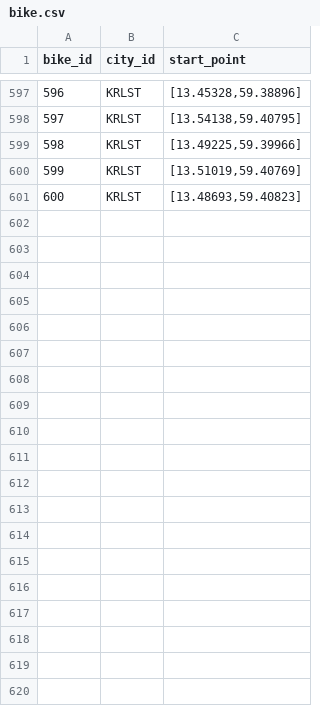
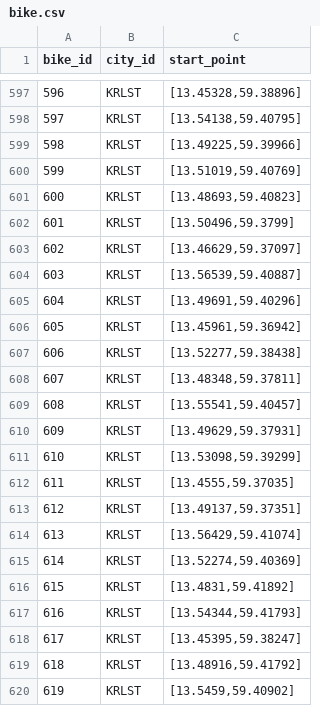
Before and after one commit to emklemkl/TripGenModified, a CSV file: bike-routes/bike.csv, drawn as a sheet; only a part is shown, gaps mark what is left out; the diff covers the shown part only; the diff names each change by its address in the sheet, - before the commit and + after, or states it on an @@ line.

Commit message:
more routes for Karlstad, limit 20 points

```diff
--- a/bike-routes/bike.csv
+++ b/bike-routes/bike.csv
+row 602: 601 | KRLST | [13.50496,59.3799]
+row 603: 602 | KRLST | [13.46629,59.37097]
+row 604: 603 | KRLST | [13.56539,59.40887]
+row 605: 604 | KRLST | [13.49691,59.40296]
+row 606: 605 | KRLST | [13.45961,59.36942]
+row 607: 606 | KRLST | [13.52277,59.38438]
+row 608: 607 | KRLST | [13.48348,59.37811]
+row 609: 608 | KRLST | [13.55541,59.40457]
+row 610: 609 | KRLST | [13.49629,59.37931]
+row 611: 610 | KRLST | [13.53098,59.39299]
+row 612: 611 | KRLST | [13.4555,59.37035]
+row 613: 612 | KRLST | [13.49137,59.37351]
+row 614: 613 | KRLST | [13.56429,59.41074]
+row 615: 614 | KRLST | [13.52274,59.40369]
+row 616: 615 | KRLST | [13.4831,59.41892]
+row 617: 616 | KRLST | [13.54344,59.41793]
+row 618: 617 | KRLST | [13.45395,59.38247]
+row 619: 618 | KRLST | [13.48916,59.41792]
+row 620: 619 | KRLST | [13.5459,59.40902]
```
Also changed, not shown: 12 added rows elsewhere in this file, 32 other files.
